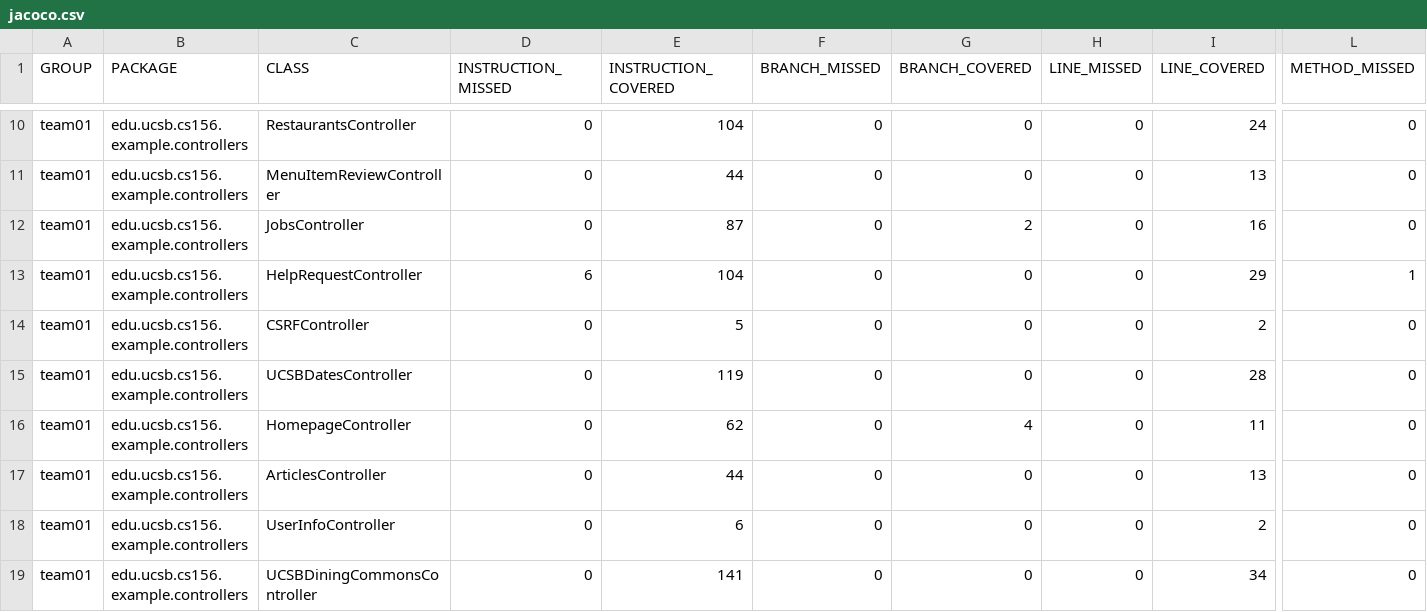
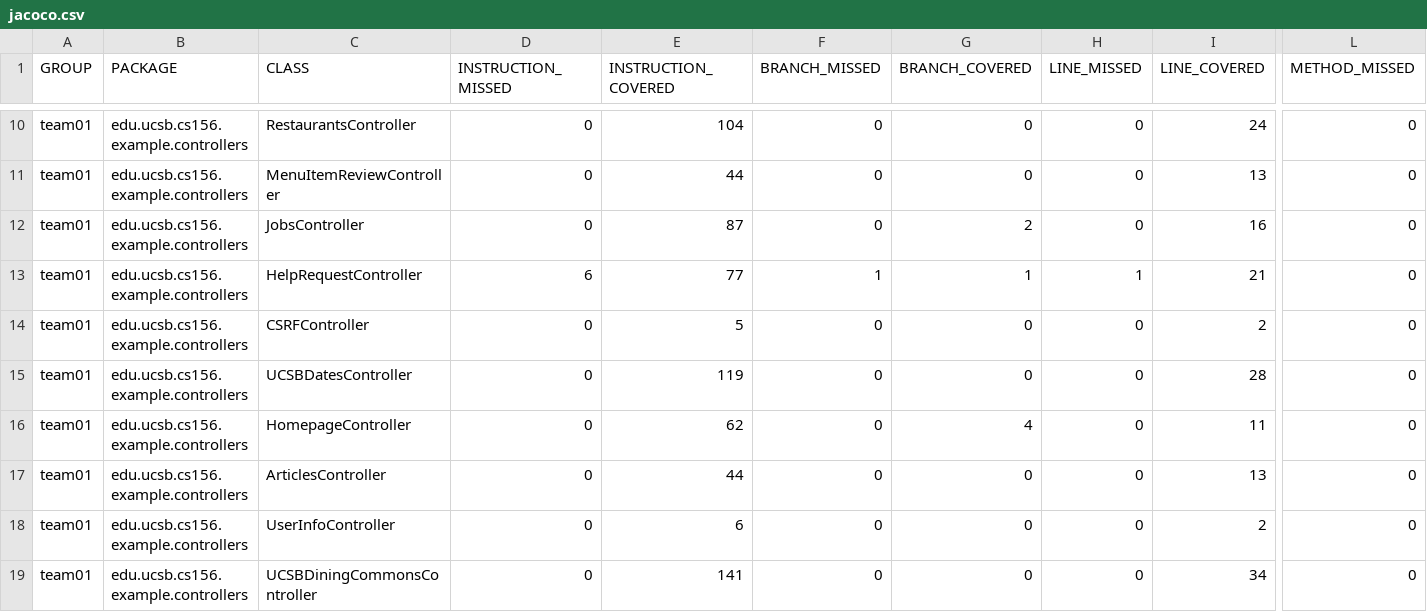
Before and after one commit to ucsb-cs156-f25/team01-f25-12, a CSV file: prs/73/jacoco/jacoco.csv, drawn as a sheet; only a part is shown, gaps mark what is left out; the diff names each change by its address in the sheet, - before the commit and + after, or states it on an @@ line.

```diff
--- a/prs/73/jacoco/jacoco.csv
+++ b/prs/73/jacoco/jacoco.csv
-E13 (INSTRUCTION_COVERED): 104
+E13 (INSTRUCTION_COVERED): 77
-F13 (BRANCH_MISSED): 0
+F13 (BRANCH_MISSED): 1
-G13 (BRANCH_COVERED): 0
+G13 (BRANCH_COVERED): 1
-H13 (LINE_MISSED): 0
+H13 (LINE_MISSED): 1
-I13 (LINE_COVERED): 29
+I13 (LINE_COVERED): 21
-L13 (METHOD_MISSED): 1
+L13 (METHOD_MISSED): 0
```
Also changed, not shown: 7 other files.
